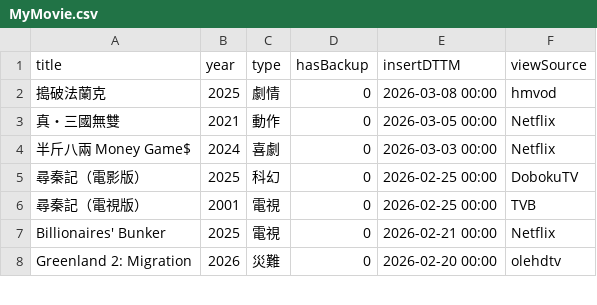
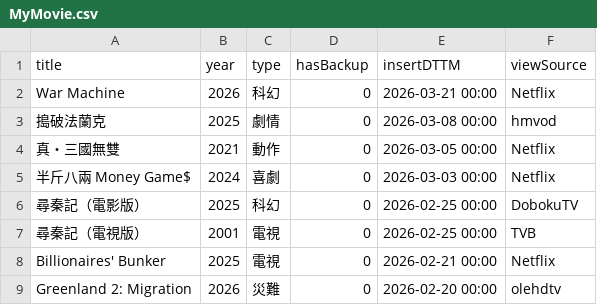
Before and after one commit to jackfclee/my-apps, a CSV file: collections/movie/MyMovie.csv, drawn as a sheet; only a part is shown; the diff names each change by its address in the sheet, - before the commit and + after, or states it on an @@ line.

Commit message:
Update MyMovie.csv

```diff
--- a/collections/movie/MyMovie.csv
+++ b/collections/movie/MyMovie.csv
+row 2: War Machine | 2026 | 科幻 | 0 | 2026-03-21 00:00 | Netflix
```
